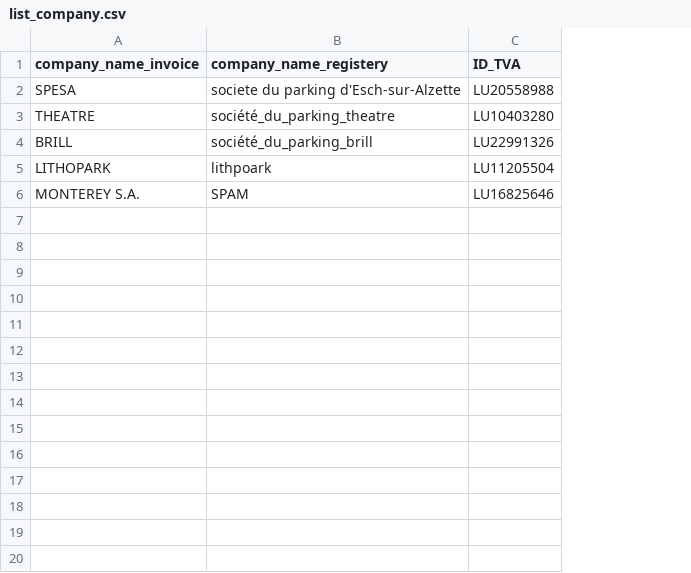
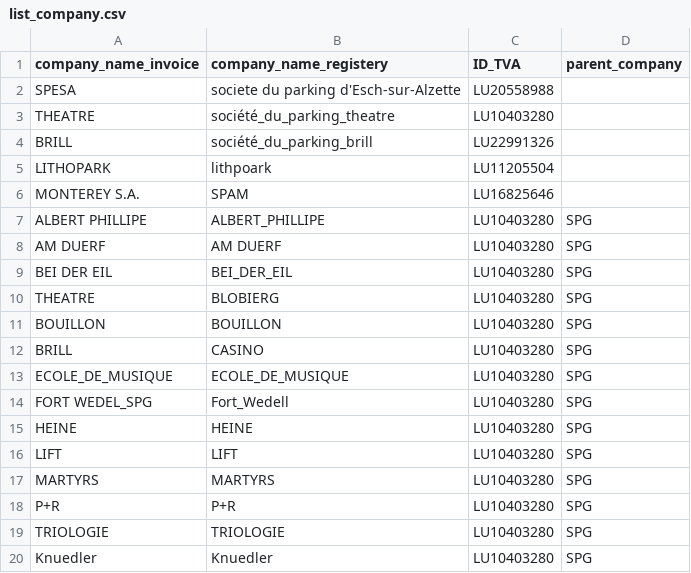
Before and after one commit to hf2503/invoice-ocr-classifier, a CSV file: data/list_company.csv, drawn as a sheet; the diff names each change by its address in the sheet, - before the commit and + after, or states it on an @@ line.

Commit message:
data+ brouillon + utils

```diff
--- a/data/list_company.csv
+++ b/data/list_company.csv
+column D (parent_company), empty
+row 7: ALBERT PHILLIPE | ALBERT_PHILLIPE | LU10403280 | SPG
+row 8: AM DUERF | AM DUERF | LU10403280 | SPG
+row 9: BEI DER EIL | BEI_DER_EIL | LU10403280 | SPG
+row 10: THEATRE | BLOBIERG | LU10403280 | SPG
+row 11: BOUILLON | BOUILLON | LU10403280 | SPG
+row 12: BRILL | CASINO | LU10403280 | SPG
+row 13: ECOLE_DE_MUSIQUE | ECOLE_DE_MUSIQUE | LU10403280 | SPG
+row 14: FORT WEDEL_SPG | Fort_Wedell | LU10403280 | SPG
+row 15: HEINE | HEINE | LU10403280 | SPG
+row 16: LIFT | LIFT | LU10403280 | SPG
+row 17: MARTYRS | MARTYRS | LU10403280 | SPG
+row 18: P+R | P+R | LU10403280 | SPG
+row 19: TRIOLOGIE | TRIOLOGIE | LU10403280 | SPG
+row 20: Knuedler | Knuedler | LU10403280 | SPG
```
Also changed, not shown: 2 other files.
